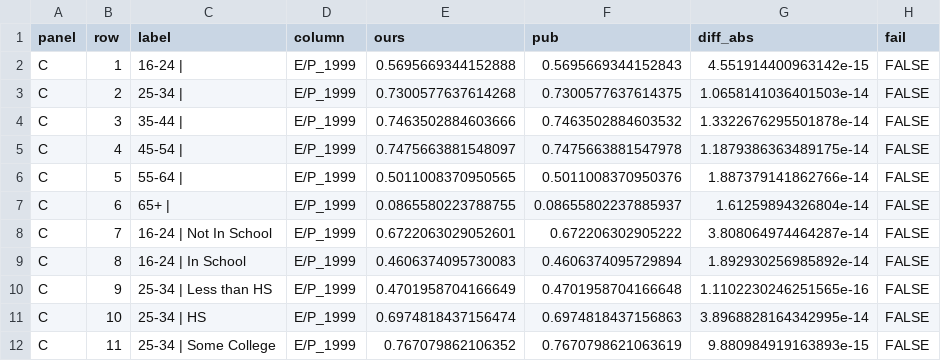
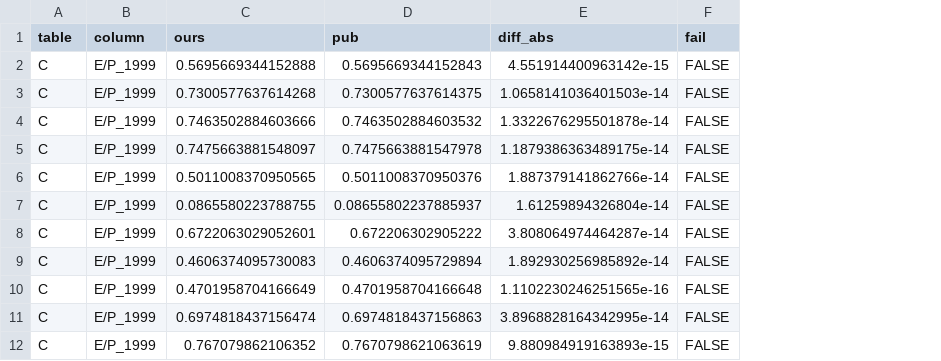
Before and after one commit to opxie1/abraham-kearney-2020-replication, a CSV file: docs/diff_table_1c.csv, drawn as a sheet; only a part is shown; the diff covers the shown part only; the diff names each change by its address in the sheet, - before the commit and + after, or states it on an @@ line.

```diff
--- a/docs/diff_table_1c.csv
+++ b/docs/diff_table_1c.csv
-column B (row), rows 2-12: 1 | 2 | 3 | 4 | 5 | 6 | 7 | 8 | 9 | 10 | 11
-column C (label), rows 2-12: 16-24 | | 25-34 | | 35-44 | | 45-54 | | 55-64 | | 65+ | | 16-24 | Not In School | 16-24 | In School | 25-34 | Less than HS | 25-34 | HS | 25-34 | Some College
-A1: panel
+A1: table
```
Also changed, not shown: 58 edited cells elsewhere in this file, docs/diff_table_1a.csv, docs/diff_table_1b.csv, 29 other files.
